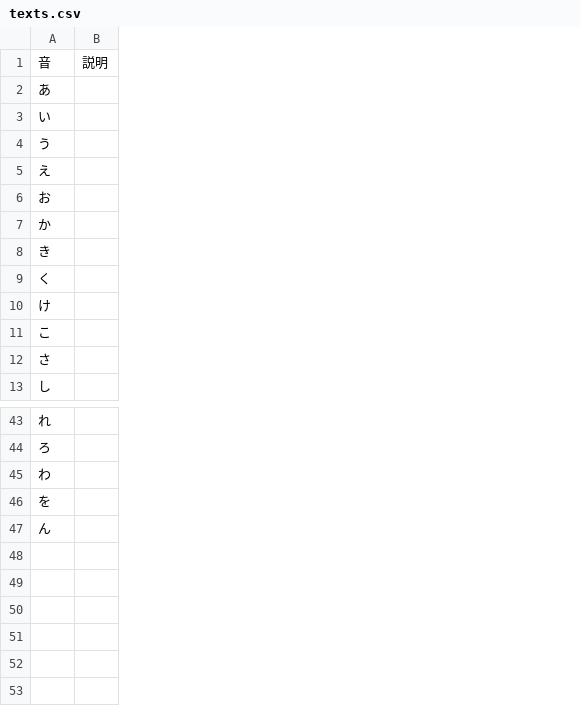
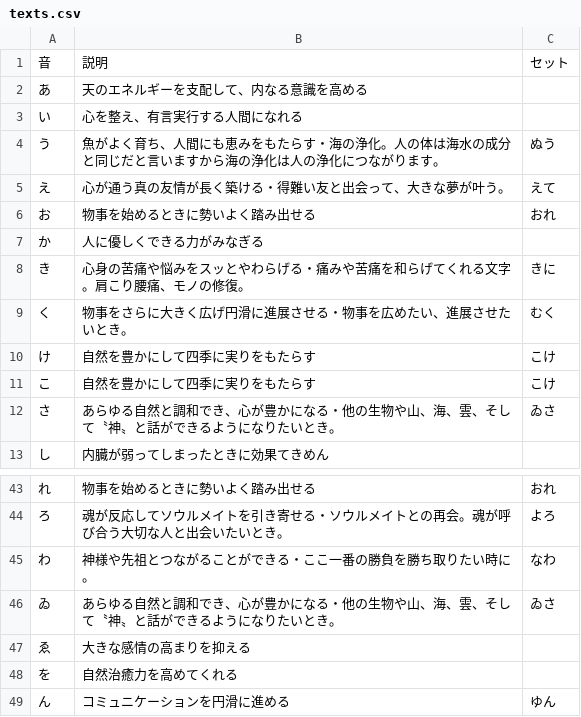
Before and after one commit to michiyo1023/kigyo-5step-lp, a CSV file: ryutai-book/texts.csv, drawn as a sheet; only a part is shown, gaps mark what is left out; removed rows and columns are numbered as before the commit, all else as after; the diff names each change by its address in the sheet, - before the commit and + after, or states it on an @@ line.

```diff
--- a/ryutai-book/texts.csv
+++ b/ryutai-book/texts.csv
-column B, row 1: 説明
+column B, rows 1-13: 説明 | 天のエネルギーを支配して、内なる意識を高める | 心を整え、有言実行する人間になれる | 魚がよく育ち、人間にも恵みをもたらす・海の浄化。人の体は海水の成分と同じだと言いますから海の浄化は人の浄化につながります。 | 心が通う真の友情が長く築ける・得難い友と出会って、大きな夢が叶う。 | 物事を始めるときに勢いよく踏み出せる | 人に優しくできる力がみなぎる | 心身の苦痛や悩みをスッとやわらげる・痛みや苦痛を和らげてくれる文字。肩こり腰痛、モノの修復。 | 物事をさらに大きく広げ円滑に進展させる・物事を広めたい、進展させたいとき。 | 自然を豊かにして四季に実りをもたらす | 自然を豊かにして四季に実りをもたらす | あらゆる自然と調和でき、心が豊かになる・他の生物や山、海、雲、そして〝神〟と話ができるようになりたいとき。 | 内臓が弱ってしまったときに効果てきめん; rows 43-45: 物事を始めるときに勢いよく踏み出せる | 魂が反応してソウルメイトを引き寄せる・ソウルメイトとの再会。魂が呼び合う大切な人と出会いたいとき。 | 神様や先祖とつながることができる・ここ一番の勝負を勝ち取りたい時に。; rows 48-49: 自然治癒力を高めてくれる | コミュニケーションを円滑に進める
+column C, rows 1-12: セット |  |  | ぬう | えて | おれ |  | きに | むく | こけ | こけ | ゐさ; rows 43-45: おれ | よろ | なわ; row 49: ゆん
+row 46: ゐ | あらゆる自然と調和でき、心が豊かになる・他の生物や山、海、雲、そして〝神〟と話ができるようになりたいとき。 | ゐさ
+row 47: ゑ | 大きな感情の高まりを抑える
```
Also changed, not shown: 1 other file.
